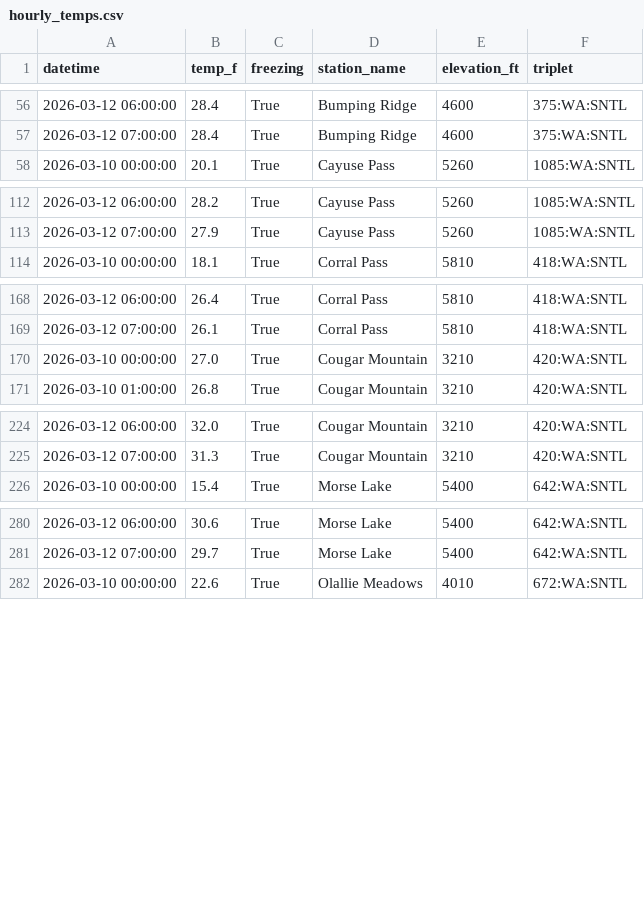
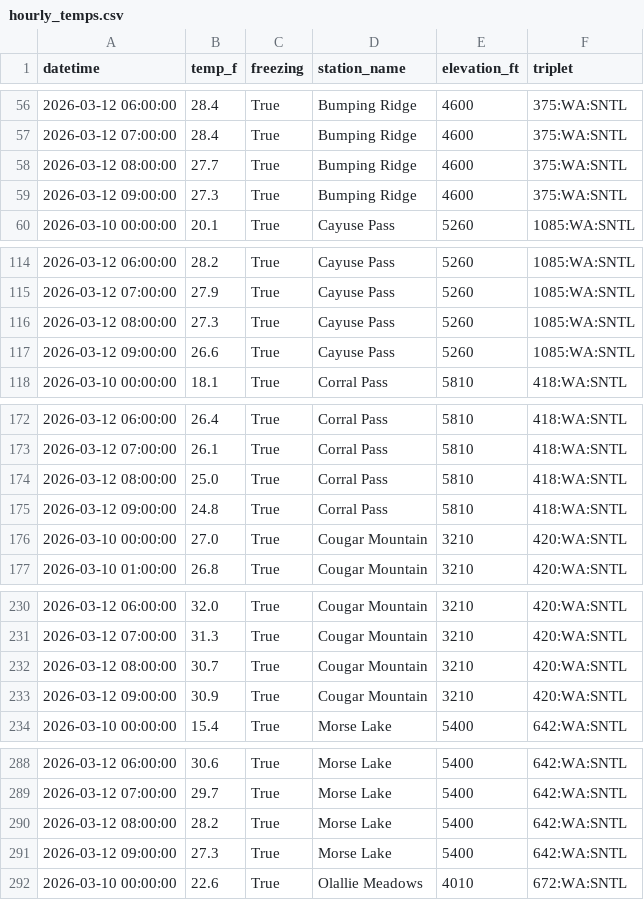
Before and after one commit to bdgroves/rainier-snowpack, a CSV file: data/processed/hourly_temps.csv, drawn as a sheet; only a part is shown, gaps mark what is left out; the diff covers the shown part only.

```diff
--- a/data/processed/hourly_temps.csv
+++ b/data/processed/hourly_temps.csv
@@ -57,2 +57,4 @@ datetime,temp_f,freezing,station_name,elevation_ft,triplet
 2026-03-12 07:00:00,28.4,True,Bumping Ridge,4600,375:WA:SNTL
+2026-03-12 08:00:00,27.7,True,Bumping Ridge,4600,375:WA:SNTL
+2026-03-12 09:00:00,27.3,True,Bumping Ridge,4600,375:WA:SNTL
 2026-03-10 00:00:00,20.1,True,Cayuse Pass,5260,1085:WA:SNTL
@@ -113,2 +115,4 @@ datetime,temp_f,freezing,station_name,elevation_ft,triplet
 2026-03-12 07:00:00,27.9,True,Cayuse Pass,5260,1085:WA:SNTL
+2026-03-12 08:00:00,27.3,True,Cayuse Pass,5260,1085:WA:SNTL
+2026-03-12 09:00:00,26.6,True,Cayuse Pass,5260,1085:WA:SNTL
 2026-03-10 00:00:00,18.1,True,Corral Pass,5810,418:WA:SNTL
@@ -169,2 +173,4 @@ datetime,temp_f,freezing,station_name,elevation_ft,triplet
 2026-03-12 07:00:00,26.1,True,Corral Pass,5810,418:WA:SNTL
+2026-03-12 08:00:00,25.0,True,Corral Pass,5810,418:WA:SNTL
+2026-03-12 09:00:00,24.8,True,Corral Pass,5810,418:WA:SNTL
 2026-03-10 00:00:00,27.0,True,Cougar Mountain,3210,420:WA:SNTL
@@ -225,2 +231,4 @@ datetime,temp_f,freezing,station_name,elevation_ft,triplet
 2026-03-12 07:00:00,31.3,True,Cougar Mountain,3210,420:WA:SNTL
+2026-03-12 08:00:00,30.7,True,Cougar Mountain,3210,420:WA:SNTL
+2026-03-12 09:00:00,30.9,True,Cougar Mountain,3210,420:WA:SNTL
 2026-03-10 00:00:00,15.4,True,Morse Lake,5400,642:WA:SNTL
@@ -281,2 +289,4 @@ datetime,temp_f,freezing,station_name,elevation_ft,triplet
 2026-03-12 07:00:00,29.7,True,Morse Lake,5400,642:WA:SNTL
+2026-03-12 08:00:00,28.2,True,Morse Lake,5400,642:WA:SNTL
+2026-03-12 09:00:00,27.3,True,Morse Lake,5400,642:WA:SNTL
 2026-03-10 00:00:00,22.6,True,Olallie Meadows,4010,672:WA:SNTL
```
Also changed, not shown: 3 added rows elsewhere in this file, 2 other files.
